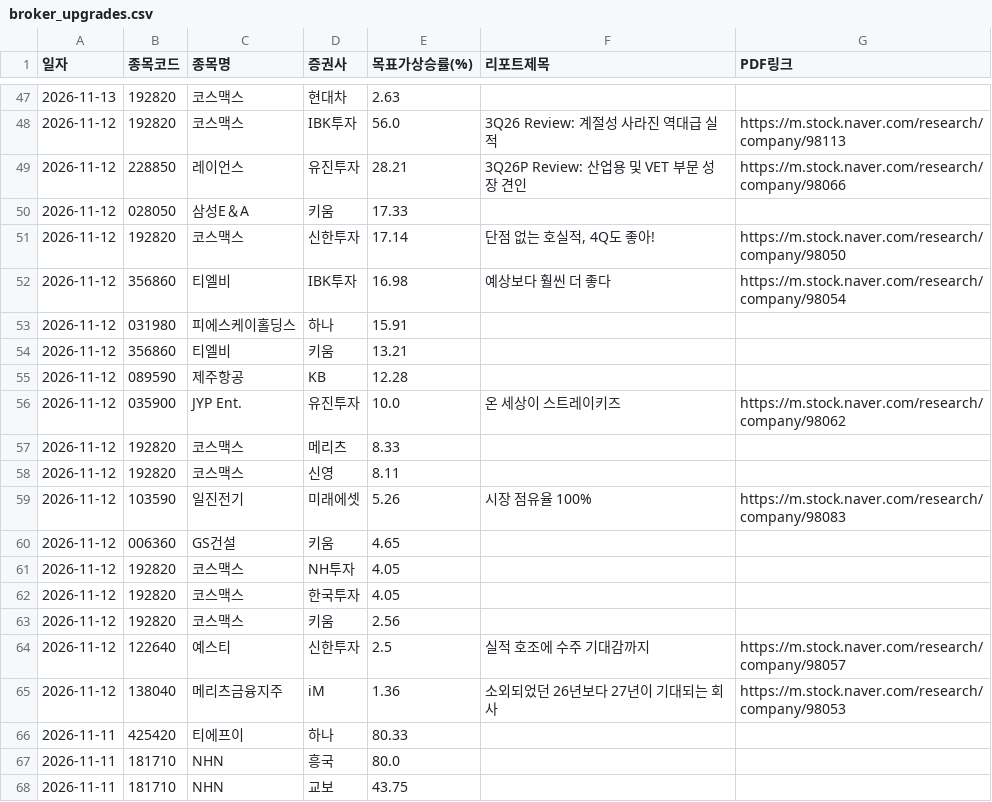
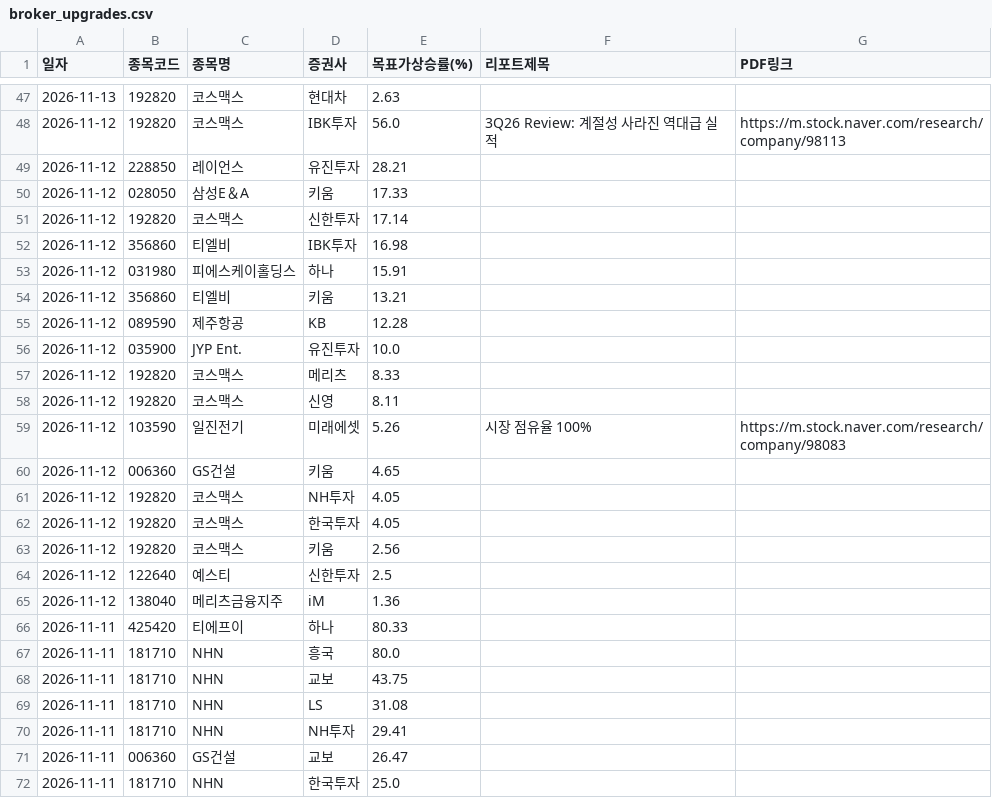
Before and after one commit to adkan8927-a11y/adkanbot, a CSV file: reports/broker_upgrades.csv, drawn as a sheet; only a part is shown, gaps mark what is left out; the shorter side is filled out with more unchanged rows.

```diff
--- a/reports/broker_upgrades.csv
+++ b/reports/broker_upgrades.csv
@@ -48,6 +48,6 @@
 2026-11-12,192820,코스맥스,IBK투자,56.0,3Q26 Review: 계절성 사라진 역대급 실적,https://m.stock.naver.com/research/company/98113
-2026-11-12,228850,레이언스,유진투자,28.21,3Q26P Review: 산업용 및 VET 부문 성장 견인 ,https://m.stock.naver.com/research/company/98066
+2026-11-12,228850,레이언스,유진투자,28.21,,
 2026-11-12,028050,삼성E＆A,키움,17.33,,
-2026-11-12,192820,코스맥스,신한투자,17.14,"단점 없는 호실적, 4Q도 좋아!",https://m.stock.naver.com/research/company/98050
-2026-11-12,356860,티엘비,IBK투자,16.98,예상보다 훨씬 더 좋다,https://m.stock.naver.com/research/company/98054
+2026-11-12,192820,코스맥스,신한투자,17.14,,
+2026-11-12,356860,티엘비,IBK투자,16.98,,
 2026-11-12,031980,피에스케이홀딩스,하나,15.91,,
@@ -55,3 +55,3 @@
 2026-11-12,089590,제주항공,KB,12.28,,
-2026-11-12,035900,JYP Ent.,유진투자,10.0,온 세상이 스트레이키즈,https://m.stock.naver.com/research/company/98062
+2026-11-12,035900,JYP Ent.,유진투자,10.0,,
 2026-11-12,192820,코스맥스,메리츠,8.33,,
@@ -63,4 +63,4 @@
 2026-11-12,192820,코스맥스,키움,2.56,,
-2026-11-12,122640,예스티,신한투자,2.5,실적 호조에 수주 기대감까지,https://m.stock.naver.com/research/company/98057
-2026-11-12,138040,메리츠금융지주,iM,1.36,소외되었던 26년보다 27년이 기대되는 회사,https://m.stock.naver.com/research/company/98053
+2026-11-12,122640,예스티,신한투자,2.5,,
+2026-11-12,138040,메리츠금융지주,iM,1.36,,
 2026-11-11,425420,티에프이,하나,80.33,,
```
Also changed, not shown: schedule check/master_schedule_db.csv, schedule check/vip_momentum_alerts.csv, 2 other files.
